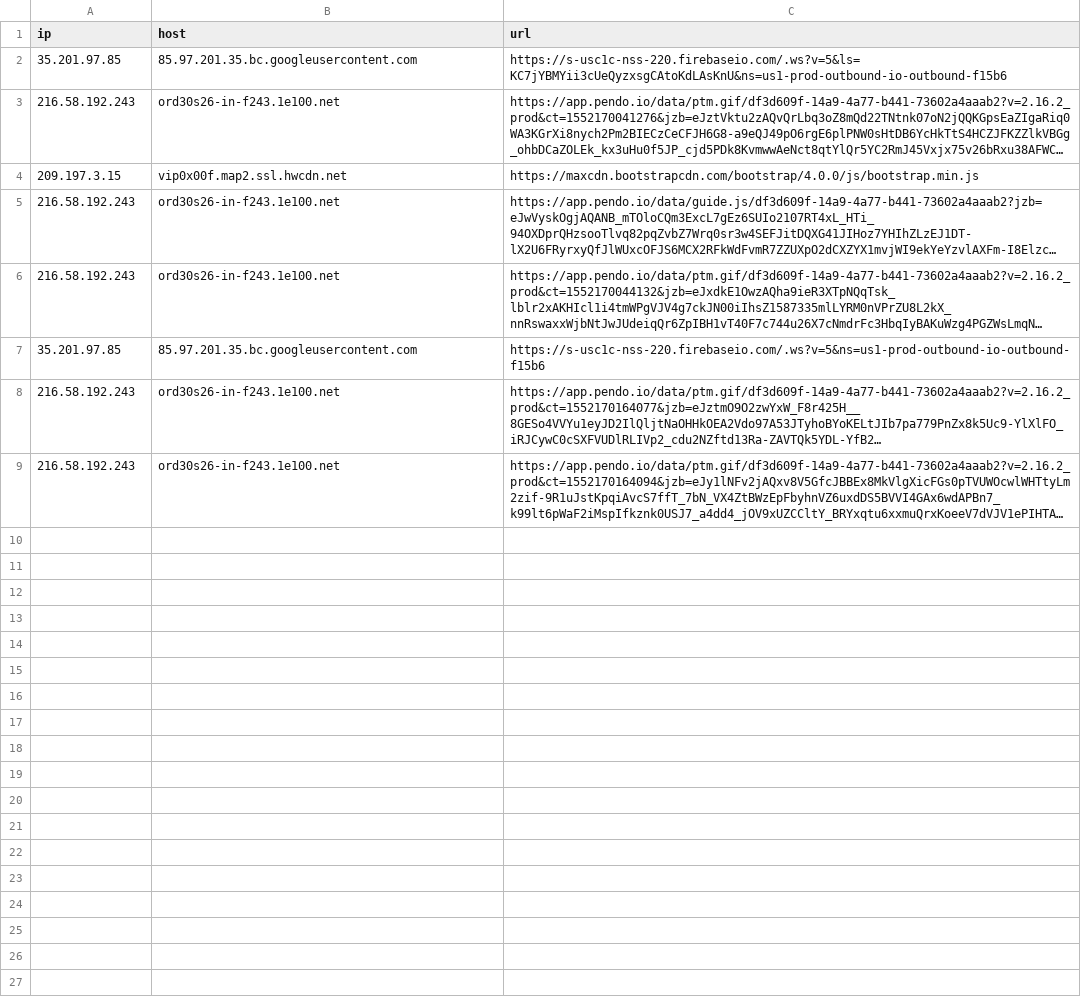
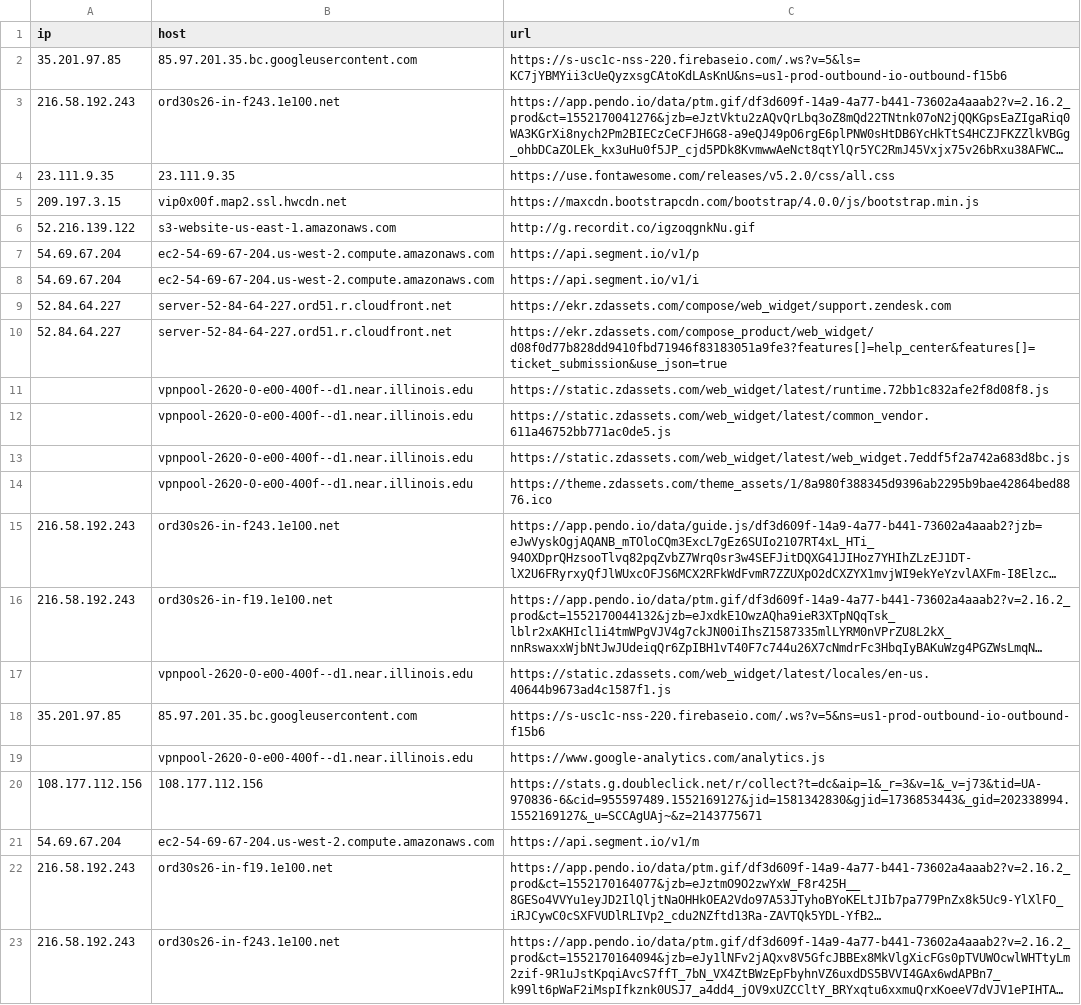
Before and after one commit to SimranPPatil/EncryptedDNSPrivacy, a CSV file: manual_encrypted.csv, drawn as a sheet; long unchanged cells end in …; addresses are those after the commit; the diff names each change by its address in the sheet, - before the commit and + after, or states it on an @@ line.

```diff
--- a/manual_encrypted.csv
+++ b/manual_encrypted.csv
+row 4: 23.111.9.35 | 23.111.9.35 | https://use.fontawesome.com/releases/v5.2.0/css/all.css
+row 6: 52.216.139.122 | s3-website-us-east-1.amazonaws.com | http://g.recordit.co/igzoqgnkNu.gif
+row 7: 54.69.67.204 | ec2-54-69-67-204.us-west-2.compute.amazonaws.com | https://api.segment.io/v1/p
+row 8: 54.69.67.204 | ec2-54-69-67-204.us-west-2.compute.amazonaws.com | https://api.segment.io/v1/i
+row 9: 52.84.64.227 | server-52-84-64-227.ord51.r.cloudfront.net | https://ekr.zdassets.com/compose/web_widget/support.zendesk.com
+row 10: 52.84.64.227 | server-52-84-64-227.ord51.r.cloudfront.net | https://ekr.zdassets.com/compose_product/web_widget/d08f0d77b828dd9410fbd71946f83183051a9fe3?features[]=help_center&features[]=ticket_submission&use_json=true
+row 11:  | vpnpool-2620-0-e00-400f--d1.near.illinois.edu | https://static.zdassets.com/web_widget/latest/runtime.72bb1c832afe2f8d08f8.js
+row 12:  | vpnpool-2620-0-e00-400f--d1.near.illinois.edu | https://static.zdassets.com/web_widget/latest/common_vendor.611a46752bb771ac0de5.js
+row 13:  | vpnpool-2620-0-e00-400f--d1.near.illinois.edu | https://static.zdassets.com/web_widget/latest/web_widget.7eddf5f2a742a683d8bc.js
+row 14:  | vpnpool-2620-0-e00-400f--d1.near.illinois.edu | https://theme.zdassets.com/theme_assets/1/8a980f388345d9396ab2295b9bae42864bed8876.ico
-B16 (host): ord30s26-in-f243.1e100.net
+B16 (host): ord30s26-in-f19.1e100.net
+row 17:  | vpnpool-2620-0-e00-400f--d1.near.illinois.edu | https://static.zdassets.com/web_widget/latest/locales/en-us.40644b9673ad4c1587f1.js
+row 19:  | vpnpool-2620-0-e00-400f--d1.near.illinois.edu | https://www.google-analytics.com/analytics.js
+row 20: 108.177.112.156 | 108.177.112.156 | https://stats.g.doubleclick.net/r/collect?t=dc&aip=1&_r=3&v=1&_v=j73&tid=UA-970836-6&cid=955597489.1552169127&jid=1581342830&gjid=1736853443&_gid=202338994.1552169127&_u=SCCAgUAj~&z=2143775671
+row 21: 54.69.67.204 | ec2-54-69-67-204.us-west-2.compute.amazonaws.com | https://api.segment.io/v1/m
-B22 (host): ord30s26-in-f243.1e100.net
+B22 (host): ord30s26-in-f19.1e100.net
```
Also changed, not shown: 2 other files.
